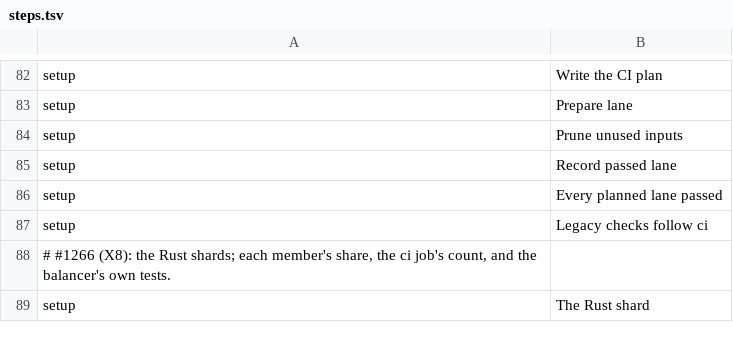
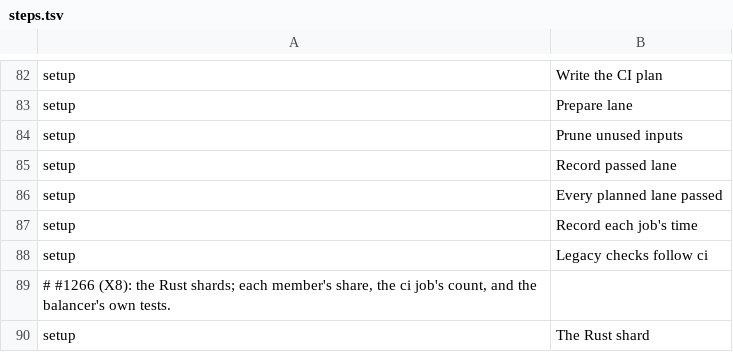
Before and after one commit to luke23571113/OpenWiz, a TSV file: tools/collector/steps.tsv, drawn as a sheet; only a part is shown, gaps mark what is left out.

Commit message:
#1335: planted docs and skills cases; every job's time per head on the ci run

```diff
--- a/tools/collector/steps.tsv
+++ b/tools/collector/steps.tsv
@@ -86,2 +86,3 @@ setup	Record passed lane
 setup	Every planned lane passed
+setup	Record each job's time
 setup	Legacy checks follow ci
```
Also changed, not shown: 2 other files.
